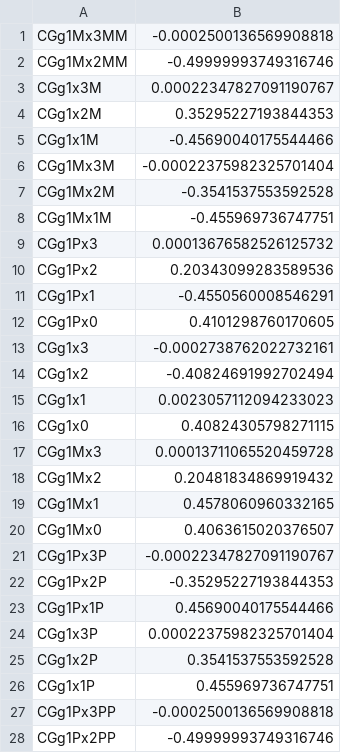
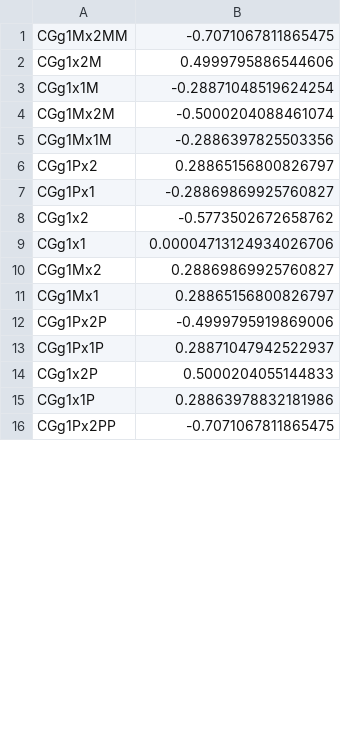
Before and after one commit to jan-o-e/rb_photon_prod, a CSV file: Source_Code/d1_params/exp_params_D1_0p1MHz.csv, drawn as a sheet; only a part is shown; the diff covers the shown part only.

Commit message:
feat: poetry, array, d1_params (bugfix) (#3)
* poetry, bugfixes, single_qubit_gate, array ham

* bugfix on length of timestepped arrays

* bugfix

* stylistic changes and mcsolve

* delete stale scripts for this branch

* update d1_params

* code commentary and bugfixes

* some more code commentary

---------

Co-authored-by: jan-ole-ernst <jan.ernst@riverlane.com>

```diff
--- a/Source_Code/d1_params/exp_params_D1_0p1MHz.csv
+++ b/Source_Code/d1_params/exp_params_D1_0p1MHz.csv
@@ -1,28 +1,16 @@
-CGg1Mx3MM,-0.0002500136569908818
-CGg1Mx2MM,-0.49999993749316746
-CGg1x3M,0.00022347827091190767
-CGg1x2M,0.35295227193844353
-CGg1x1M,-0.45690040175544466
-CGg1Mx3M,-0.00022375982325701404
-CGg1Mx2M,-0.3541537553592528
-CGg1Mx1M,-0.455969736747751
-CGg1Px3,0.00013676582526125732
-CGg1Px2,0.20343099283589536
-CGg1Px1,-0.4550560008546291
-CGg1Px0,0.4101298760170605
-CGg1x3,-0.0002738762022732161
-CGg1x2,-0.40824691992702494
-CGg1x1,0.0023057112094233023
-CGg1x0,0.40824305798271115
-CGg1Mx3,0.00013711065520459728
-CGg1Mx2,0.20481834869919432
-CGg1Mx1,0.4578060960332165
-CGg1Mx0,0.4063615020376507
-CGg1Px3P,-0.00022347827091190767
-CGg1Px2P,-0.35295227193844353
-CGg1Px1P,0.45690040175544466
-CGg1x3P,0.00022375982325701404
-CGg1x2P,0.3541537553592528
-CGg1x1P,0.455969736747751
-CGg1Px3PP,-0.0002500136569908818
-CGg1Px2PP,-0.49999993749316746
+CGg1Mx2MM,-0.7071067811865475
+CGg1x2M,0.4999795886544606
+CGg1x1M,-0.28871048519624254
+CGg1Mx2M,-0.5000204088461074
+CGg1Mx1M,-0.2886397825503356
+CGg1Px2,0.28865156800826797
+CGg1Px1,-0.28869869925760827
+CGg1x2,-0.5773502672658762
+CGg1x1,0.00004713124934026706
+CGg1Mx2,0.28869869925760827
+CGg1Mx1,0.28865156800826797
+CGg1Px2P,-0.4999795919869006
+CGg1Px1P,0.28871047942522937
+CGg1x2P,0.5000204055144833
+CGg1x1P,0.28863978832181986
+CGg1Px2PP,-0.7071067811865475
```
Also changed, not shown: 28 removed rows and 31 edited cells elsewhere in this file, Source_Code/d1_params/exp_params_D1_0p2MHz.csv, Source_Code/d1_params/exp_params_D1_0p3MHz.csv, 45 other files.
